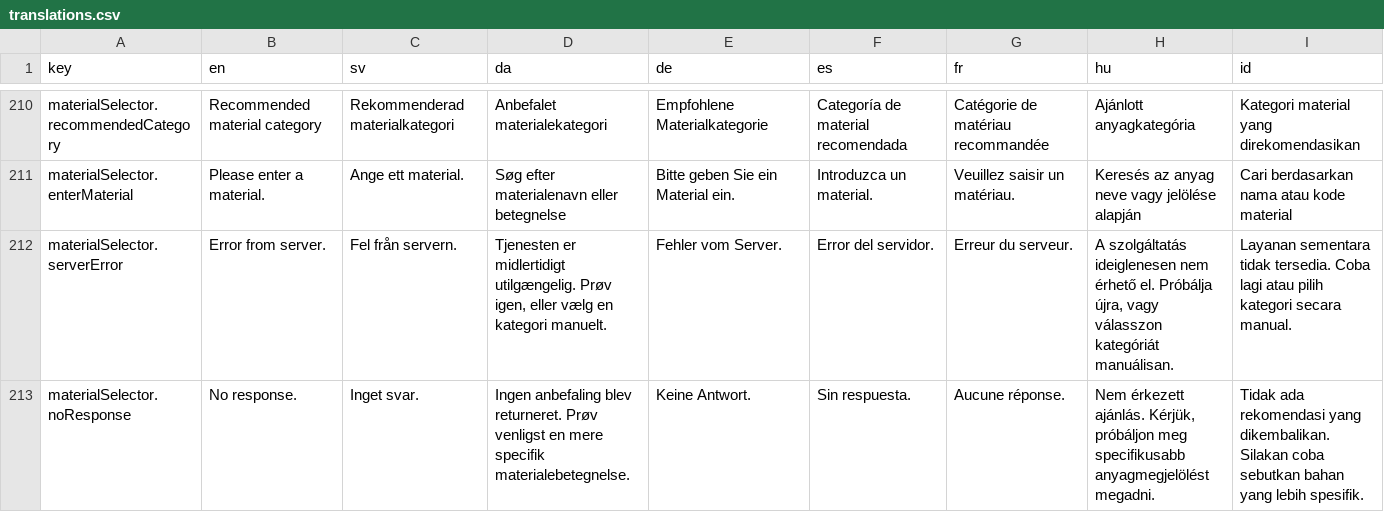
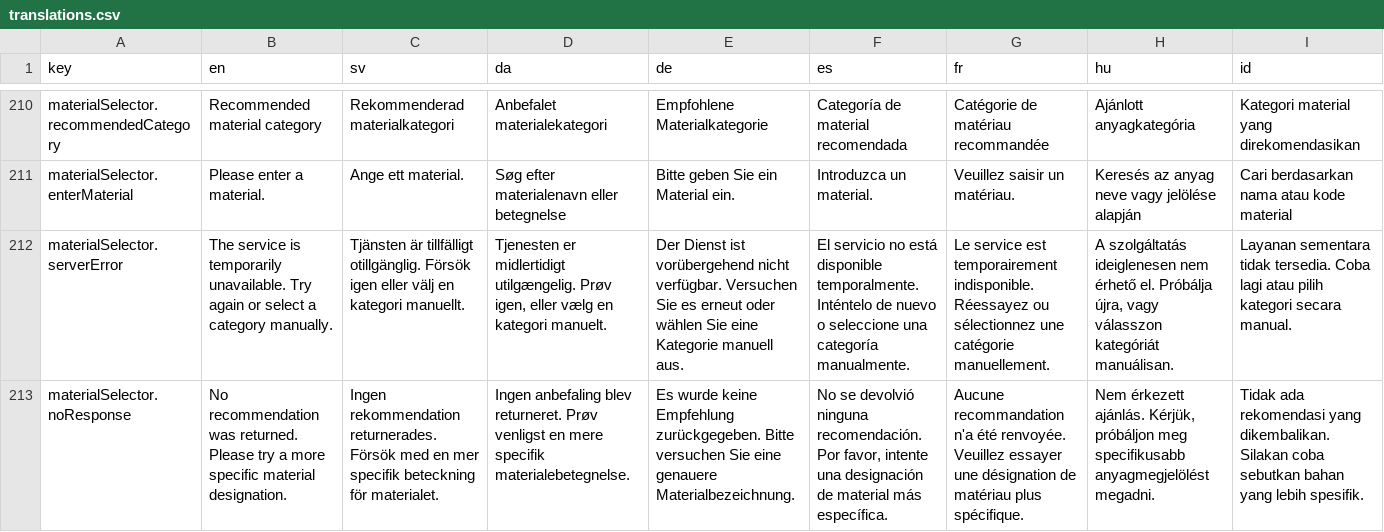
Before and after one commit to SmiCut/smiprog, a CSV file: apps/web/i18n/translations.csv, drawn as a sheet; only a part is shown, gaps mark what is left out; the diff covers the shown part only; the diff names each change by its address in the sheet, - before the commit and + after, or states it on an @@ line.

```diff
--- a/apps/web/i18n/translations.csv
+++ b/apps/web/i18n/translations.csv
-B212 (en): Error from server.
+B212 (en): The service is temporarily unavailable. Try again or select a category manually.
-C212 (sv): Fel från servern.
+C212 (sv): Tjänsten är tillfälligt otillgänglig. Försök igen eller välj en kategori manuellt.
-E212 (de): Fehler vom Server.
+E212 (de): Der Dienst ist vorübergehend nicht verfügbar. Versuchen Sie es erneut oder wählen Sie eine Kategorie manuell aus.
-F212 (es): Error del servidor.
+F212 (es): El servicio no está disponible temporalmente. Inténtelo de nuevo o seleccione una categoría manualmente.
-G212 (fr): Erreur du serveur.
+G212 (fr): Le service est temporairement indisponible. Réessayez ou sélectionnez une catégorie manuellement.
-B213 (en): No response.
+B213 (en): No recommendation was returned. Please try a more specific material designation.
-C213 (sv): Inget svar.
+C213 (sv): Ingen rekommendation returnerades. Försök med en mer specifik beteckning för materialet.
-E213 (de): Keine Antwort.
+E213 (de): Es wurde keine Empfehlung zurückgegeben. Bitte versuchen Sie eine genauere Materialbezeichnung.
-F213 (es): Sin respuesta.
+F213 (es): No se devolvió ninguna recomendación. Por favor, intente una designación de material más específica.
-G213 (fr): Aucune réponse.
+G213 (fr): Aucune recommandation n'a été renvoyée. Veuillez essayer une désignation de matériau plus spécifique.
```
Also changed, not shown: 51 edited cells elsewhere in this file, 36 other files.
